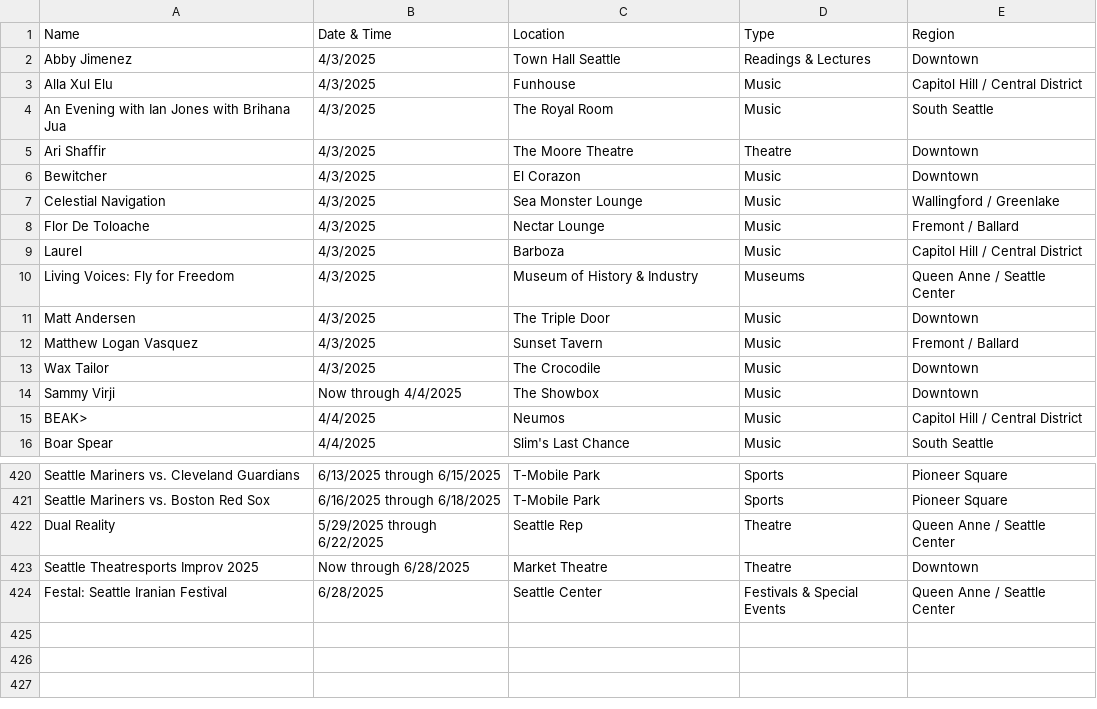
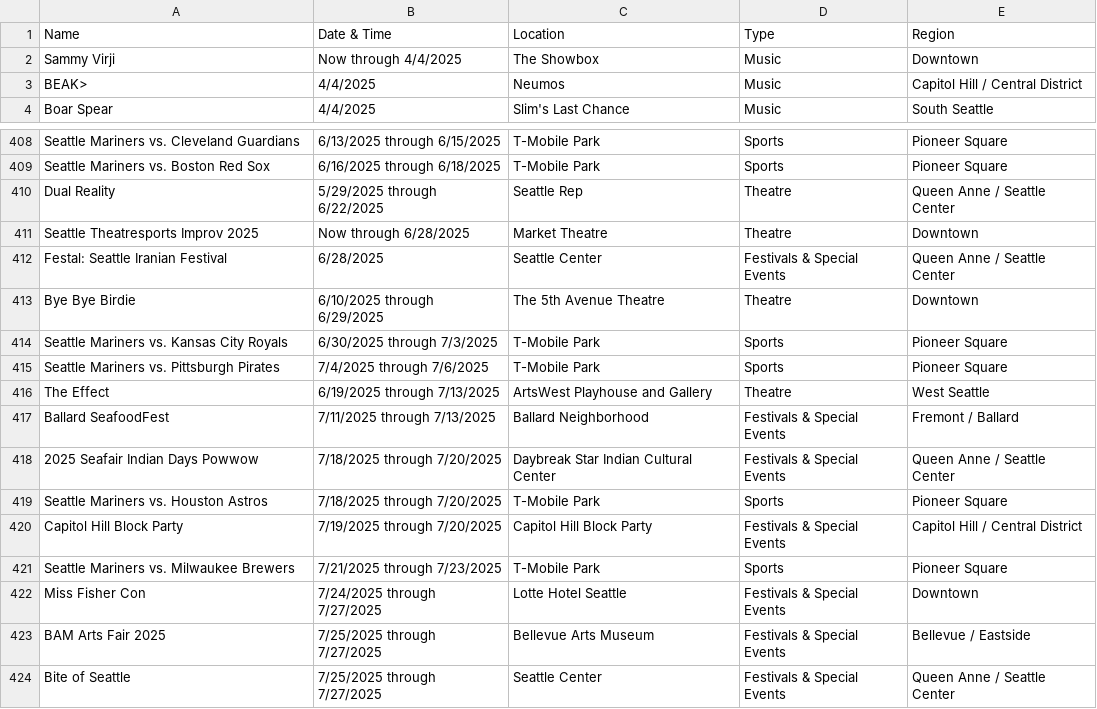
Before and after one commit to yeyfreya/TECHIN510_Lab4, a CSV file: events_basic.csv, drawn as a sheet; only a part is shown, gaps mark what is left out.

```diff
--- a/events_basic.csv
+++ b/events_basic.csv
@@ -1,14 +1,2 @@
 Name,Date & Time,Location,Type,Region
-Abby Jimenez,4/3/2025,Town Hall Seattle,Readings & Lectures,Downtown
-Alla Xul Elu,4/3/2025,Funhouse,Music,Capitol Hill / Central District
-An Evening with Ian Jones with Brihana Jua,4/3/2025,The Royal Room,Music,South Seattle
-Ari Shaffir,4/3/2025,The Moore Theatre,Theatre,Downtown
-Bewitcher,4/3/2025,El Corazon,Music,Downtown
-Celestial Navigation,4/3/2025,Sea Monster Lounge,Music,Wallingford / Greenlake
-Flor De Toloache,4/3/2025,Nectar Lounge,Music,Fremont / Ballard
-Laurel,4/3/2025,Barboza,Music,Capitol Hill / Central District
-Living Voices: Fly for Freedom,4/3/2025,Museum of History & Industry,Museums,Queen Anne / Seattle Center
-Matt Andersen,4/3/2025,The Triple Door,Music,Downtown
-Matthew Logan Vasquez,4/3/2025,Sunset Tavern,Music,Fremont / Ballard
-Wax Tailor,4/3/2025,The Crocodile,Music,Downtown
 Sammy Virji,Now through 4/4/2025,The Showbox,Music,Downtown
@@ -424 +412,13 @@ Seattle Theatresports Improv 2025,Now through 6/28/2025,Market Theatre,Theatre,D
 Festal: Seattle Iranian Festival,6/28/2025,Seattle Center,Festivals & Special Events,Queen Anne / Seattle Center
+Bye Bye Birdie,6/10/2025 through 6/29/2025,The 5th Avenue Theatre,Theatre,Downtown
+Seattle Mariners vs. Kansas City Royals,6/30/2025 through 7/3/2025,T-Mobile Park,Sports,Pioneer Square
+Seattle Mariners vs. Pittsburgh Pirates,7/4/2025 through 7/6/2025,T-Mobile Park,Sports,Pioneer Square
+The Effect,6/19/2025 through 7/13/2025,ArtsWest Playhouse and Gallery,Theatre,West Seattle
+Ballard SeafoodFest,7/11/2025 through 7/13/2025,Ballard Neighborhood,Festivals & Special Events,Fremont / Ballard
+2025 Seafair Indian Days Powwow,7/18/2025 through 7/20/2025,Daybreak Star Indian Cultural Center,Festivals & Special Events,Queen Anne / Seattle Center
+Seattle Mariners vs. Houston Astros,7/18/2025 through 7/20/2025,T-Mobile Park,Sports,Pioneer Square
+Capitol Hill Block Party,7/19/2025 through 7/20/2025,Capitol Hill Block Party,Festivals & Special Events,Capitol Hill / Central District
+Seattle Mariners vs. Milwaukee Brewers,7/21/2025 through 7/23/2025,T-Mobile Park,Sports,Pioneer Square
+Miss Fisher Con,7/24/2025 through 7/27/2025,Lotte Hotel Seattle,Festivals & Special Events,Downtown
+BAM Arts Fair 2025,7/25/2025 through 7/27/2025,Bellevue Arts Museum,Festivals & Special Events,Bellevue / Eastside
+Bite of Seattle,7/25/2025 through 7/27/2025,Seattle Center,Festivals & Special Events,Queen Anne / Seattle Center
```
Also changed, not shown: events_latlon.csv, 1 other file.
